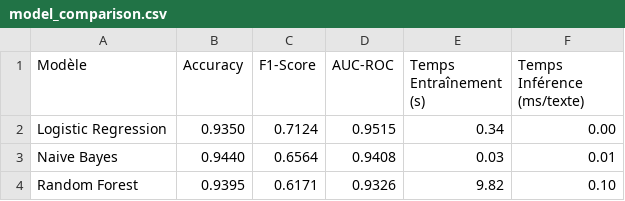
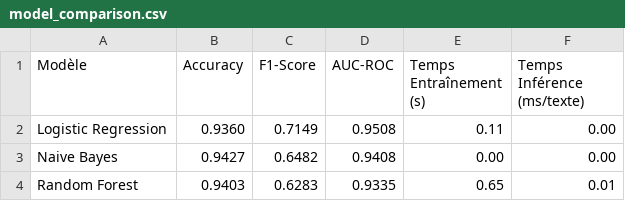
Before and after one commit to Derrick-75/digital-social-score, a CSV file: etape2-modele-ia/models/simple_model/model_comparison.csv, drawn as a sheet.

```diff
--- a/etape2-modele-ia/models/simple_model/model_comparison.csv
+++ b/etape2-modele-ia/models/simple_model/model_comparison.csv
@@ -1,4 +1,4 @@
 Modèle,Accuracy,F1-Score,AUC-ROC,Temps Entraînement (s),Temps Inférence (ms/texte)
-Logistic Regression,0.9350,0.7124,0.9515,0.34,0.00
-Naive Bayes,0.9440,0.6564,0.9408,0.03,0.01
-Random Forest,0.9395,0.6171,0.9326,9.82,0.10
+Logistic Regression,0.9360,0.7149,0.9508,0.11,0.00
+Naive Bayes,0.9427,0.6482,0.9408,0.00,0.00
+Random Forest,0.9403,0.6283,0.9335,0.65,0.01
```
Also changed, not shown: 53 other files.
